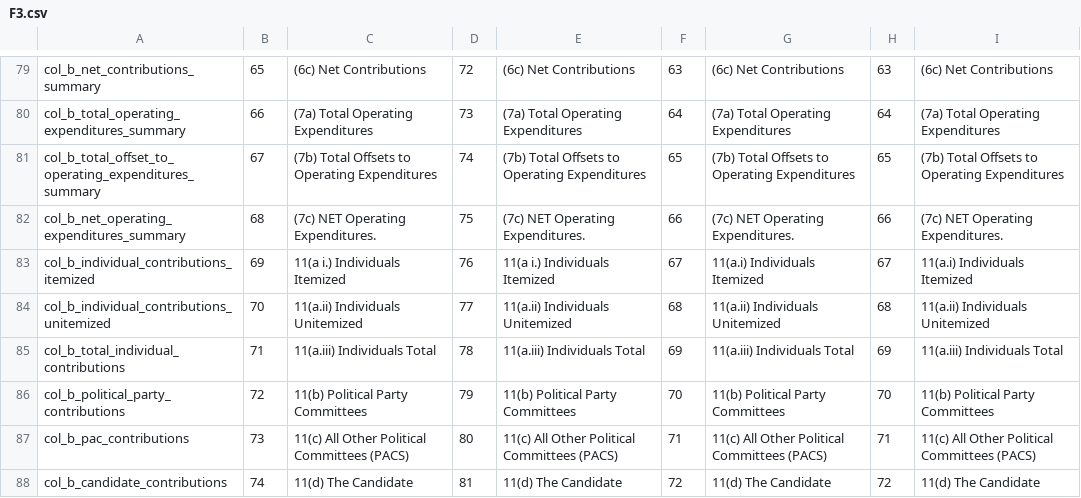
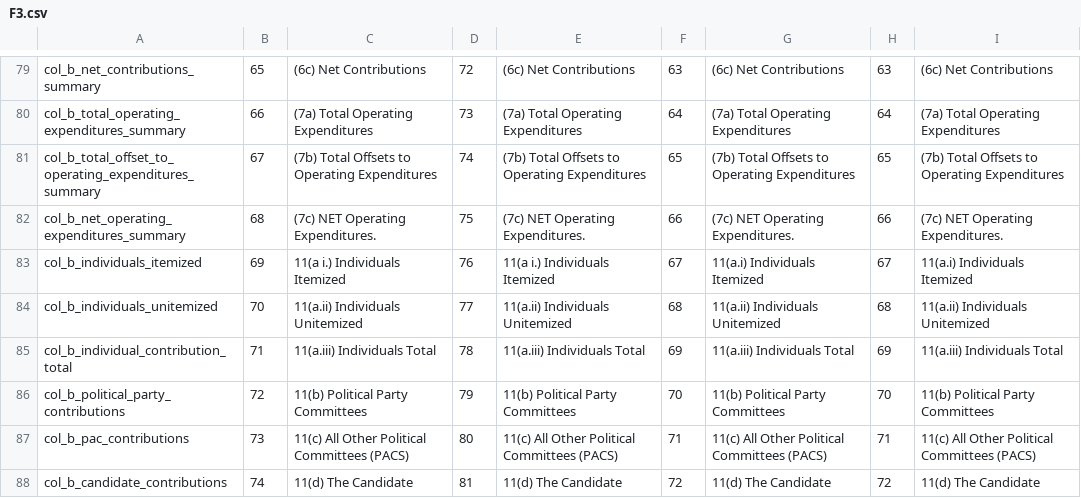
Before and after one commit to newsdev/fec-csv-sources, a CSV file: F3.csv, drawn as a sheet; only a part is shown, gaps mark what is left out.

Commit message:
fix F3 headers for cycle total indiv to match F3X

```diff
--- a/F3.csv
+++ b/F3.csv
@@ -82,5 +82,5 @@ col_b_total_offset_to_operating_expenditures_summary,67,(7b) Total Offsets to Op
 col_b_net_operating_expenditures_summary,68,(7c) NET Operating Expenditures.,75,(7c) NET Operating Expenditures.,66,(7c) NET Operating Expenditures.,66,(7c) NET Operating Expenditures.
-col_b_individual_contributions_itemized,69,11(a i.) Individuals Itemized,76,11(a i.) Individuals Itemized,67,11(a.i) Individuals Itemized,67,11(a.i) Individuals Itemized
-col_b_individual_contributions_unitemized,70,11(a.ii) Individuals Unitemized,77,11(a.ii) Individuals Unitemized,68,11(a.ii) Individuals Unitemized,68,11(a.ii) Individuals Unitemized
-col_b_total_individual_contributions,71,11(a.iii) Individuals Total,78,11(a.iii) Individuals Total,69,11(a.iii) Individuals Total,69,11(a.iii) Individuals Total
+col_b_individuals_itemized,69,11(a i.) Individuals Itemized,76,11(a i.) Individuals Itemized,67,11(a.i) Individuals Itemized,67,11(a.i) Individuals Itemized
+col_b_individuals_unitemized,70,11(a.ii) Individuals Unitemized,77,11(a.ii) Individuals Unitemized,68,11(a.ii) Individuals Unitemized,68,11(a.ii) Individuals Unitemized
+col_b_individual_contribution_total,71,11(a.iii) Individuals Total,78,11(a.iii) Individuals Total,69,11(a.iii) Individuals Total,69,11(a.iii) Individuals Total
 col_b_political_party_contributions,72,11(b) Political Party Committees,79,11(b) Political Party Committees,70,11(b) Political Party Committees,70,11(b) Political Party Committees
```
